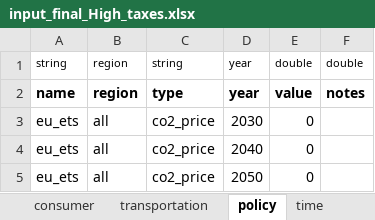
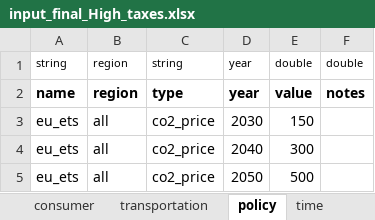
Before and after one commit to ericehrhardt/Case-Study-ETH, an Excel workbook: H2CS2/inputs/input_final_High_taxes.xlsx, sheet policy, drawn as a sheet; values as stored, in another font and other column widths than the file's, no borders; the diff names each change by its address in the sheet, - before the commit and + after, or states it on an @@ line.

Commit message:
sensitivity carbon

```diff
--- a/H2CS2/inputs/input_final_High_taxes.xlsx (sheet policy)
+++ b/H2CS2/inputs/input_final_High_taxes.xlsx (sheet policy)
-E3: 0
+E3: 150
-E4: 0
+E4: 300
-E5: 0
+E5: 500
```
